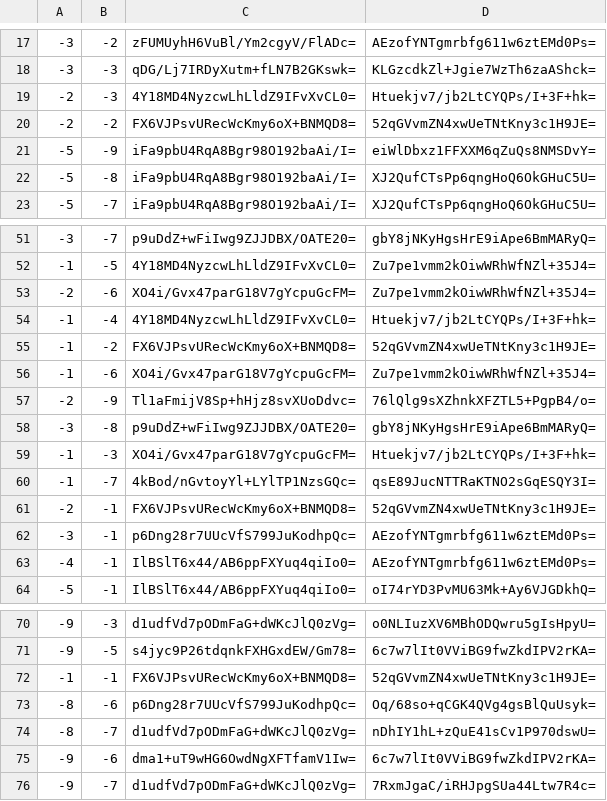
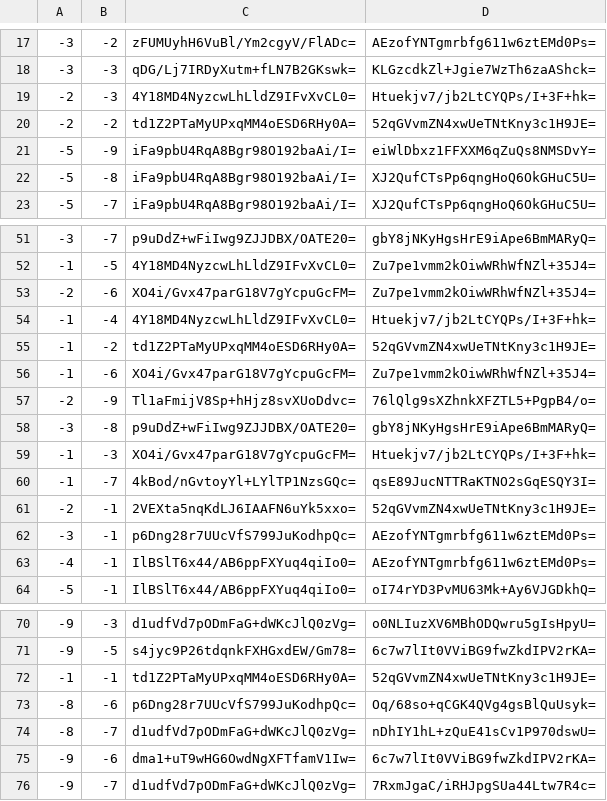
Before and after one commit to counterfitninja/chilled-nether, a CSV file: tiles/zoom.0/metadata/k.-1.-1.csv, drawn as a sheet; only a part is shown, gaps mark what is left out.

```diff
--- a/tiles/zoom.0/metadata/k.-1.-1.csv
+++ b/tiles/zoom.0/metadata/k.-1.-1.csv
@@ -19,3 +19,3 @@
 -2,-3,4Y18MD4NyzcwLhLldZ9IFvXvCL0=,Htuekjv7/jb2LtCYQPs/I+3F+hk=
--2,-2,FX6VJPsvURecWcKmy6oX+BNMQD8=,52qGVvmZN4xwUeTNtKny3c1H9JE=
+-2,-2,td1Z2PTaMyUPxqMM4oESD6RHy0A=,52qGVvmZN4xwUeTNtKny3c1H9JE=
 -5,-9,iFa9pbU4RqA8Bgr98O192baAi/I=,eiWlDbxz1FFXXM6qZuQs8NMSDvY=
@@ -54,3 +54,3 @@
 -1,-4,4Y18MD4NyzcwLhLldZ9IFvXvCL0=,Htuekjv7/jb2LtCYQPs/I+3F+hk=
--1,-2,FX6VJPsvURecWcKmy6oX+BNMQD8=,52qGVvmZN4xwUeTNtKny3c1H9JE=
+-1,-2,td1Z2PTaMyUPxqMM4oESD6RHy0A=,52qGVvmZN4xwUeTNtKny3c1H9JE=
 -1,-6,XO4i/Gvx47parG18V7gYcpuGcFM=,Zu7pe1vmm2kOiwWRhWfNZl+35J4=
@@ -60,3 +60,3 @@
 -1,-7,4kBod/nGvtoyYl+LYlTP1NzsGQc=,qsE89JucNTTRaKTNO2sGqESQY3I=
--2,-1,FX6VJPsvURecWcKmy6oX+BNMQD8=,52qGVvmZN4xwUeTNtKny3c1H9JE=
+-2,-1,2VEXta5nqKdLJ6IAAFN6uYk5xxo=,52qGVvmZN4xwUeTNtKny3c1H9JE=
 -3,-1,p6Dng28r7UUcVfS799JuKodhpQc=,AEzofYNTgmrbfg611w6ztEMd0Ps=
@@ -71,3 +71,3 @@
 -9,-5,s4jyc9P26tdqnkFXHGxdEW/Gm78=,6c7w7lIt0VViBG9fwZkdIPV2rKA=
--1,-1,FX6VJPsvURecWcKmy6oX+BNMQD8=,52qGVvmZN4xwUeTNtKny3c1H9JE=
+-1,-1,td1Z2PTaMyUPxqMM4oESD6RHy0A=,52qGVvmZN4xwUeTNtKny3c1H9JE=
 -8,-6,p6Dng28r7UUcVfS799JuKodhpQc=,Oq/68so+qCGK4QVg4gsBlQuUsyk=
```
Also changed, not shown: tiles/zoom.0/metadata/k.-1.0.csv, tiles/zoom.0/metadata/k.0.-1.csv, 3 other files.
